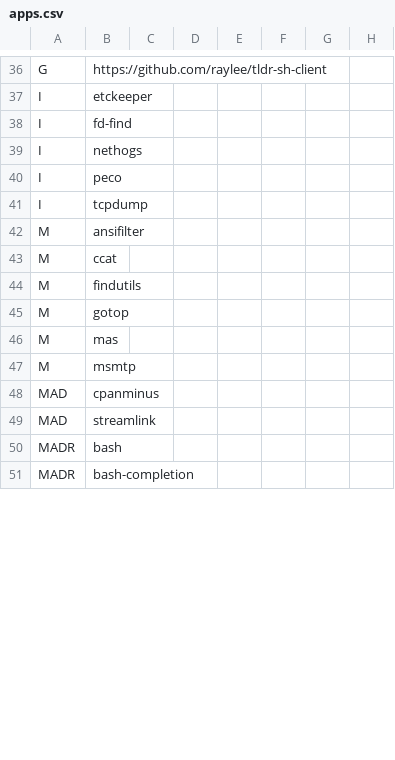
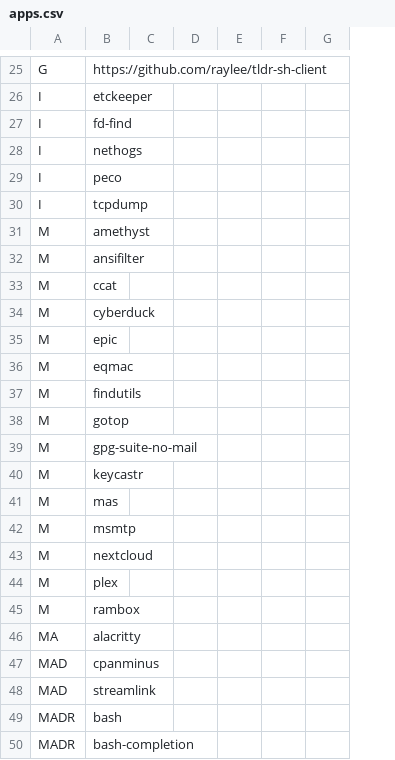
Before and after one commit to astsu777/bootstrap, a CSV file: apps.csv, drawn as a sheet; only a part is shown, gaps mark what is left out; removed rows and columns are numbered as before the commit, all else as after; the diff covers the shown part only; the diff names each change by its address in the sheet, - before the commit and + after, or states it on an @@ line.

```diff
--- a/apps.csv
+++ b/apps.csv
-column F, empty
+row 31: M | amethyst
+row 34: M | cyberduck
+row 35: M | epic
+row 36: M | eqmac
+row 39: M | gpg-suite-no-mail
+row 40: M | keycastr
+row 43: M | nextcloud
+row 44: M | plex
+row 45: M | rambox
+row 46: MA | alacritty
```
Also changed, not shown: 7 added rows, 18 removed rows and 3 edited cells elsewhere in this file, 1 other file.
